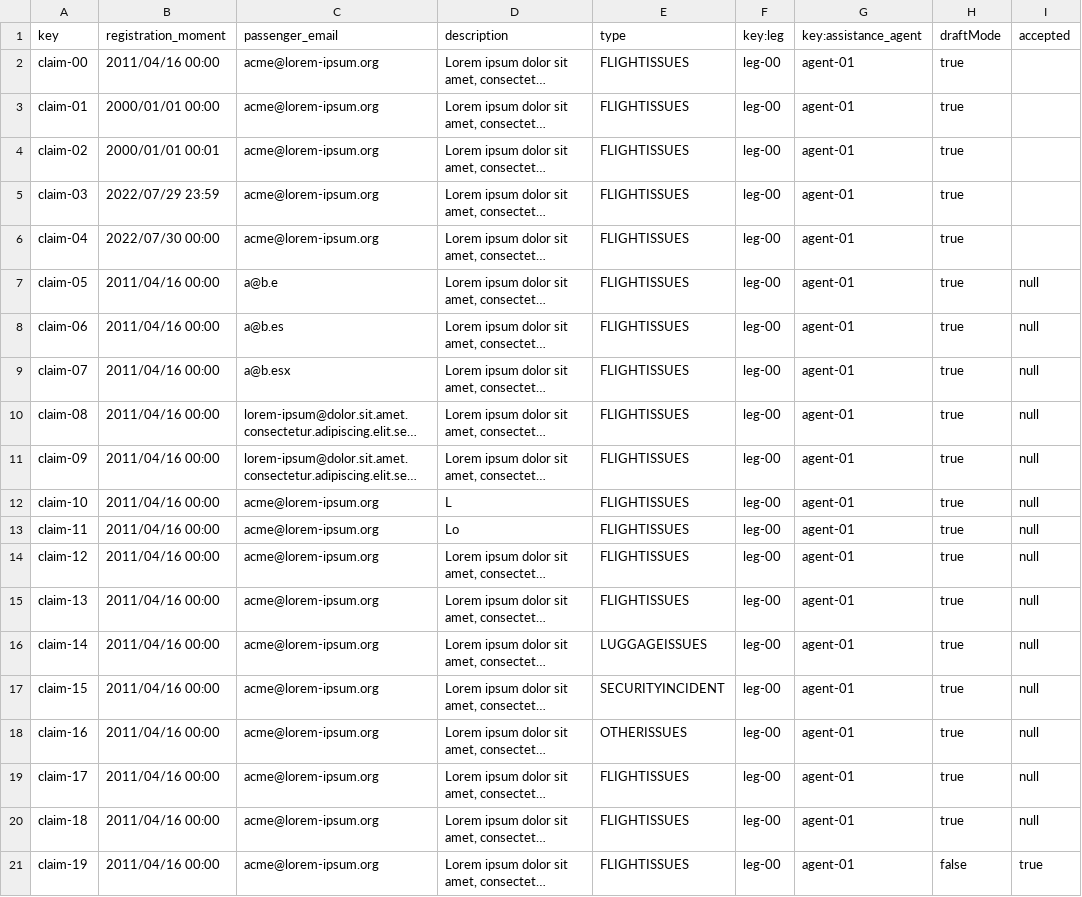
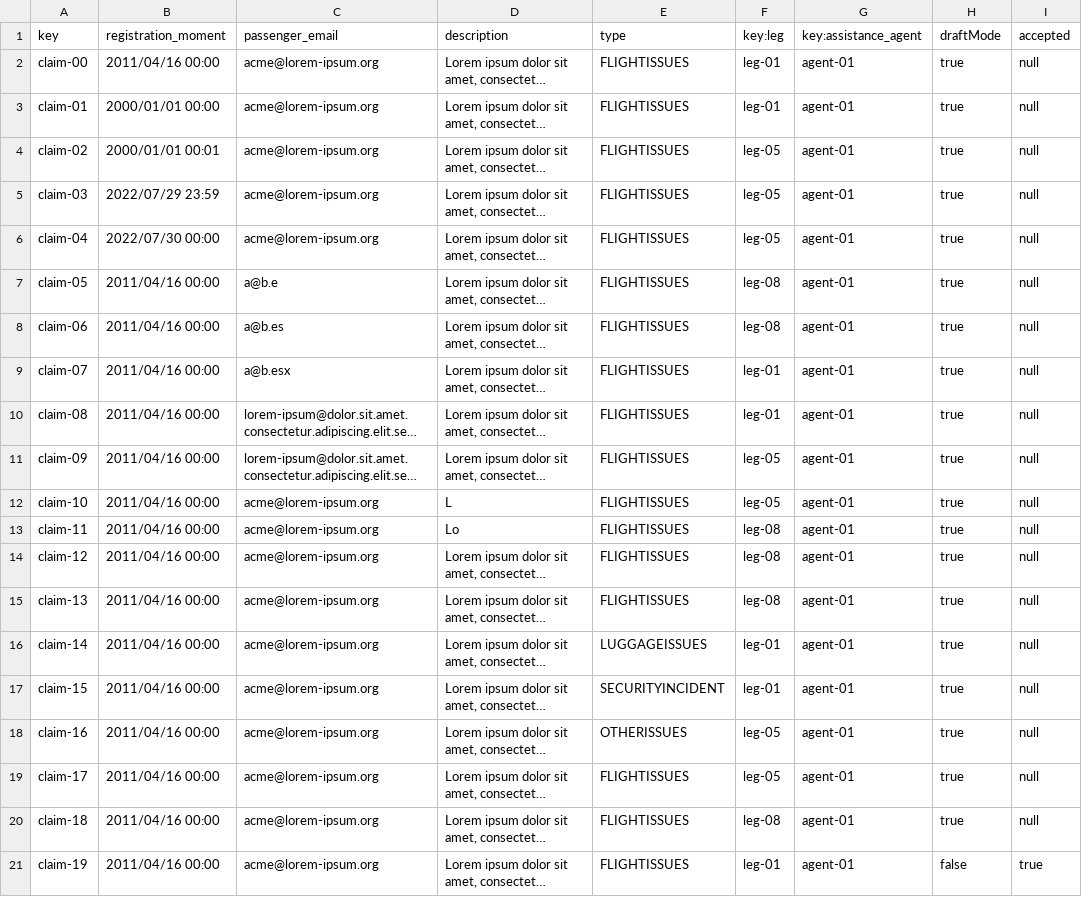
Before and after one commit to Cristinafernandezchica/Acme-ANS, a CSV file: src/main/resources/WEB-INF/data/sample/claim.csv, drawn as a sheet; long unchanged cells end in …; the diff names each change by its address in the sheet, - before the commit and + after, or states it on an @@ line.

Commit message:
feat: Operations of assistanceAgent on claims

```diff
--- a/src/main/resources/WEB-INF/data/sample/claim.csv
+++ b/src/main/resources/WEB-INF/data/sample/claim.csv
-F2:F3 (key:leg): leg-00
+F2:F3 (key:leg): leg-01
-I2:I6 (accepted): (empty)
+I2:I6 (accepted): null
-F4:F6 (key:leg): leg-00
+F4:F6 (key:leg): leg-05
-F7:F8 (key:leg): leg-00
+F7:F8 (key:leg): leg-08
-F9:F10 (key:leg): leg-00
+F9:F10 (key:leg): leg-01
-F11:F12 (key:leg): leg-00
+F11:F12 (key:leg): leg-05
-F13:F15 (key:leg): leg-00
+F13:F15 (key:leg): leg-08
-F16:F17 (key:leg): leg-00
+F16:F17 (key:leg): leg-01
-F18:F19 (key:leg): leg-00
+F18:F19 (key:leg): leg-05
-F20 (key:leg): leg-00
+F20 (key:leg): leg-08
-F21 (key:leg): leg-00
+F21 (key:leg): leg-01
```
Also changed, not shown: src/main/resources/WEB-INF/data/sample/assistanceAgent.csv, 14 other files.
